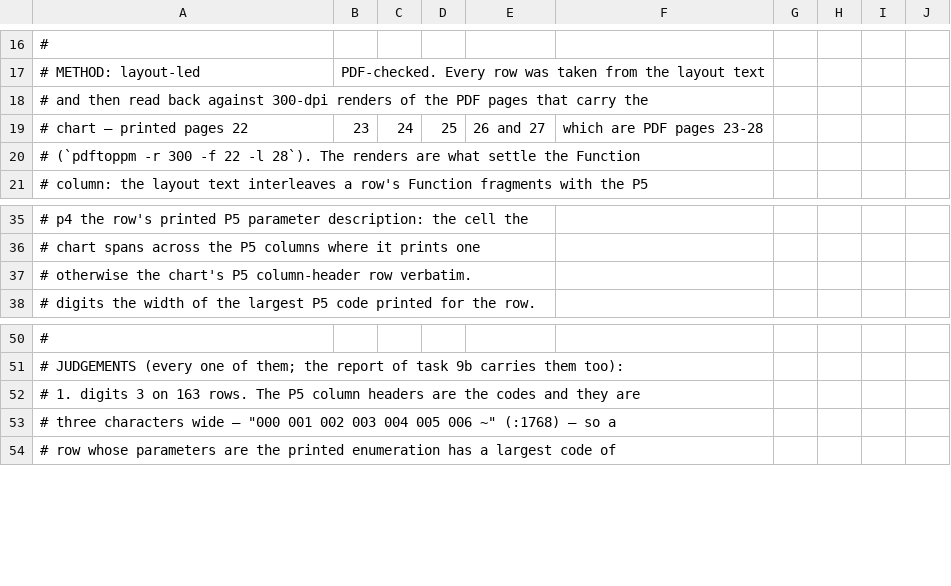
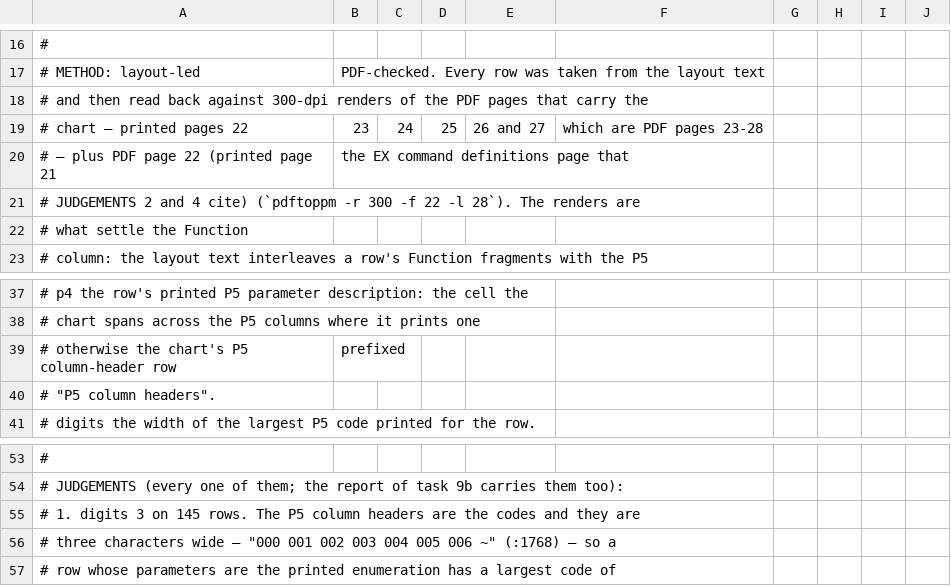
Before and after one commit to gm5dna/open-rig-programmer, a CSV file: core/kw/ma/menu990s.csv, drawn as a sheet; only a part is shown, gaps mark what is left out.

```diff
--- a/core/kw/ma/menu990s.csv
+++ b/core/kw/ma/menu990s.csv
@@ -19,3 +19,5 @@
 # chart — printed pages 22, 23, 24, 25, 26 and 27, which are PDF pages 23-28
-# (`pdftoppm -r 300 -f 22 -l 28`). The renders are what settle the Function
+# — plus PDF page 22 (printed page 21, the EX command definitions page that
+# JUDGEMENTS 2 and 4 cite) (`pdftoppm -r 300 -f 22 -l 28`). The renders are
+# what settle the Function
 # column: the layout text interleaves a row's Function fragments with the P5
@@ -36,3 +38,4 @@
 #               chart spans across the P5 columns where it prints one,
-#               otherwise the chart's P5 column-header row verbatim.
+#               otherwise the chart's P5 column-header row, prefixed
+#               "P5 column headers".
 #   digits      the width of the largest P5 code printed for the row.
@@ -51,3 +54,3 @@
 # JUDGEMENTS (every one of them; the report of task 9b carries them too):
-#  1. digits 3 on 163 rows. The P5 column headers are the codes and they are
+#  1. digits 3 on 145 rows. The P5 column headers are the codes and they are
 #     three characters wide — "000 001 002 003 004 005 006 ~" (:1768) — so a
```
